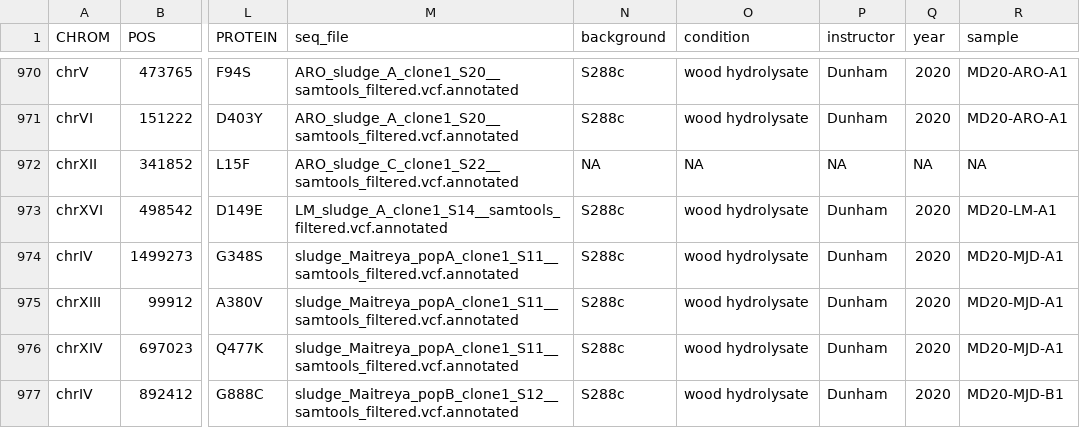
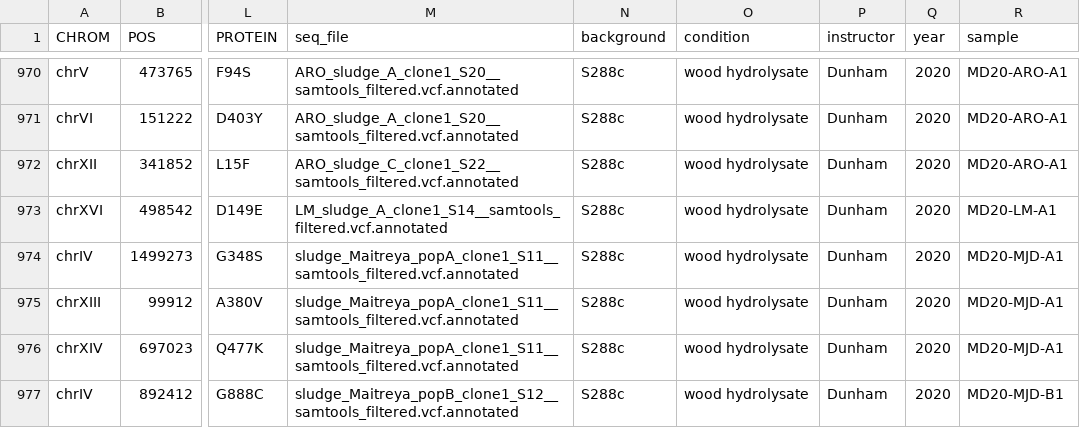
Before and after one commit to dunhamlab/yEvoMutBrowser, a CSV file: all_yEvo_vcf.csv, drawn as a sheet; only a part is shown, gaps mark what is left out; the diff names each change by its address in the sheet, - before the commit and + after, or states it on an @@ line.

Commit message:
fixing the NA row

```diff
--- a/all_yEvo_vcf.csv
+++ b/all_yEvo_vcf.csv
-N972 (background): NA
+N972 (background): S288c
-O972 (condition): NA
+O972 (condition): wood hydrolysate
-P972 (instructor): NA
+P972 (instructor): Dunham
-Q972 (year): NA
+Q972 (year): 2020
-R972 (sample): NA
+R972 (sample): MD20-ARO-A1
```
